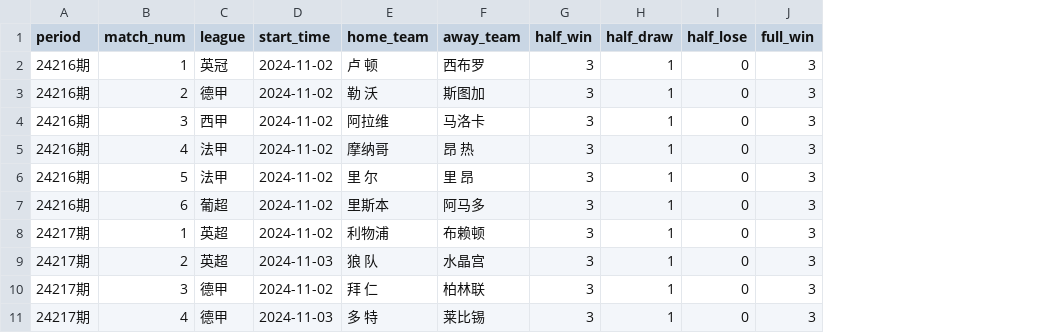
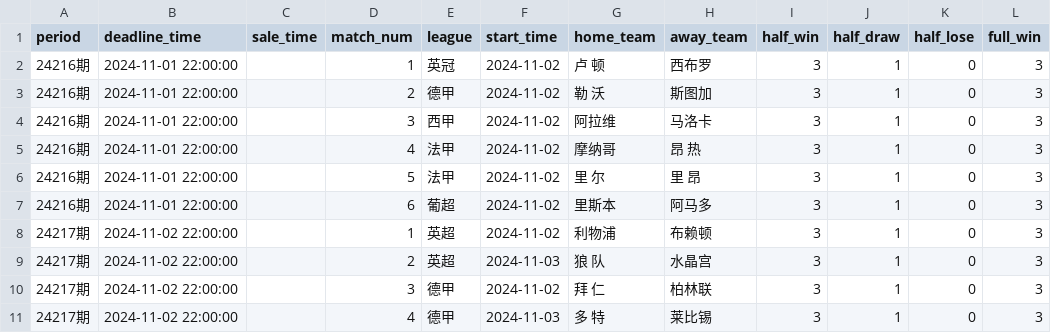
Before and after one commit to hendrywang/China_lottery_scraper, a CSV file: lottery_selling_6场半全场_20241030.csv, drawn as a sheet; only a part is shown; the diff names each change by its address in the sheet, - before the commit and + after, or states it on an @@ line.

Commit message:
Key changes made: Added deadline time extraction for each period Added both sale time and deadline time to match data Added error handling for deadline time extraction Updated match data dictionary to include both times Added proper handling for both sale time and deadline time formats Now each match in the CSV will include: The period number The deadline time for betting (if available) The sale time (if it's a future period) All other match information

```diff
--- a/lottery_selling_6场半全场_20241030.csv
+++ b/lottery_selling_6场半全场_20241030.csv
+column B (deadline_time), rows 2-11: 2024-11-01 22:00:00 | 2024-11-01 22:00:00 | 2024-11-01 22:00:00 | 2024-11-01 22:00:00 | 2024-11-01 22:00:00 | 2024-11-01 22:00:00 | 2024-11-02 22:00:00 | 2024-11-02 22:00:00 | 2024-11-02 22:00:00 | 2024-11-02 22:00:00
+column C (sale_time), empty
```
Also changed, not shown: lottery_selling_4场进球_20241030.csv, 1 other file.
